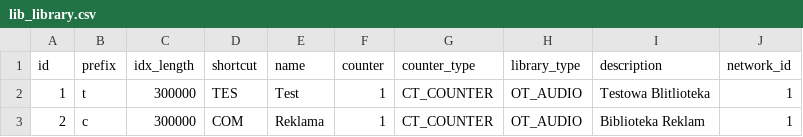
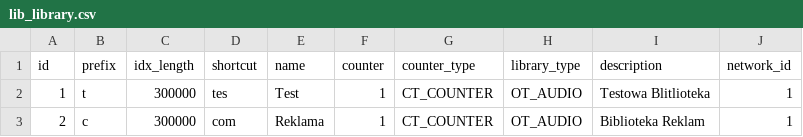
Before and after one commit to lukaszozimek/radio-system, a CSV file: src/main/resources/config/liquibase/demo/lib_library.csv, drawn as a sheet.

Commit message:
Fixing problem with parsing url

```diff
--- a/src/main/resources/config/liquibase/demo/lib_library.csv
+++ b/src/main/resources/config/liquibase/demo/lib_library.csv
@@ -1,3 +1,3 @@
 id;prefix;idx_length;shortcut;name;counter;counter_type;library_type;description;network_id
-1;t;300000;TES;Test;1;CT_COUNTER;OT_AUDIO;Testowa Blitlioteka;1
-2;c;300000;COM;Reklama;1;CT_COUNTER;OT_AUDIO;Biblioteka Reklam;1
+1;t;300000;tes;Test;1;CT_COUNTER;OT_AUDIO;Testowa Blitlioteka;1
+2;c;300000;com;Reklama;1;CT_COUNTER;OT_AUDIO;Biblioteka Reklam;1
```
